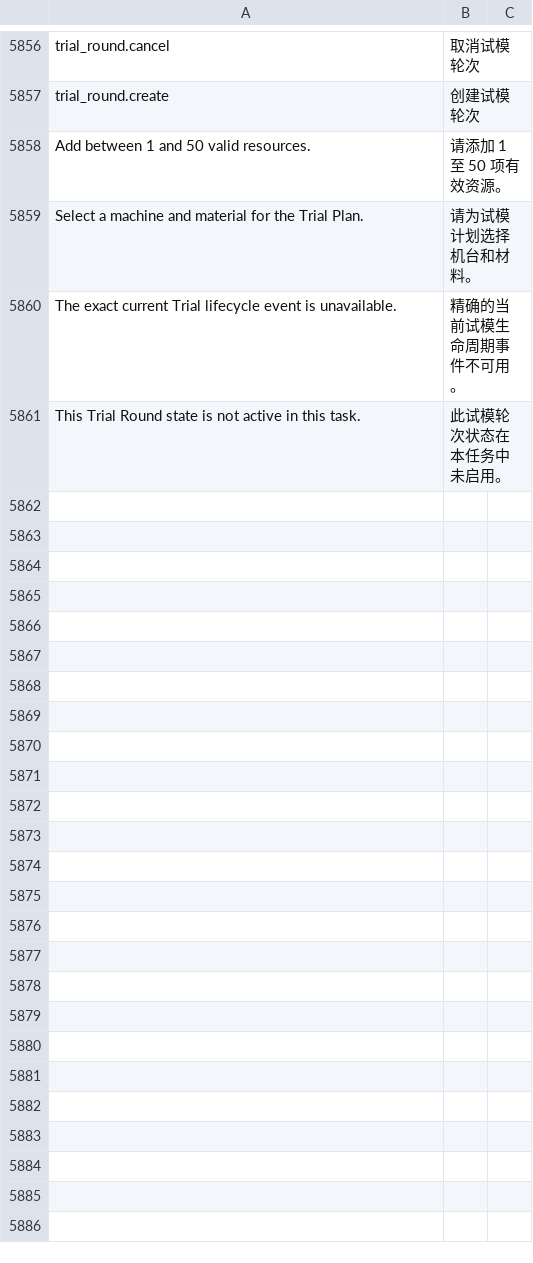
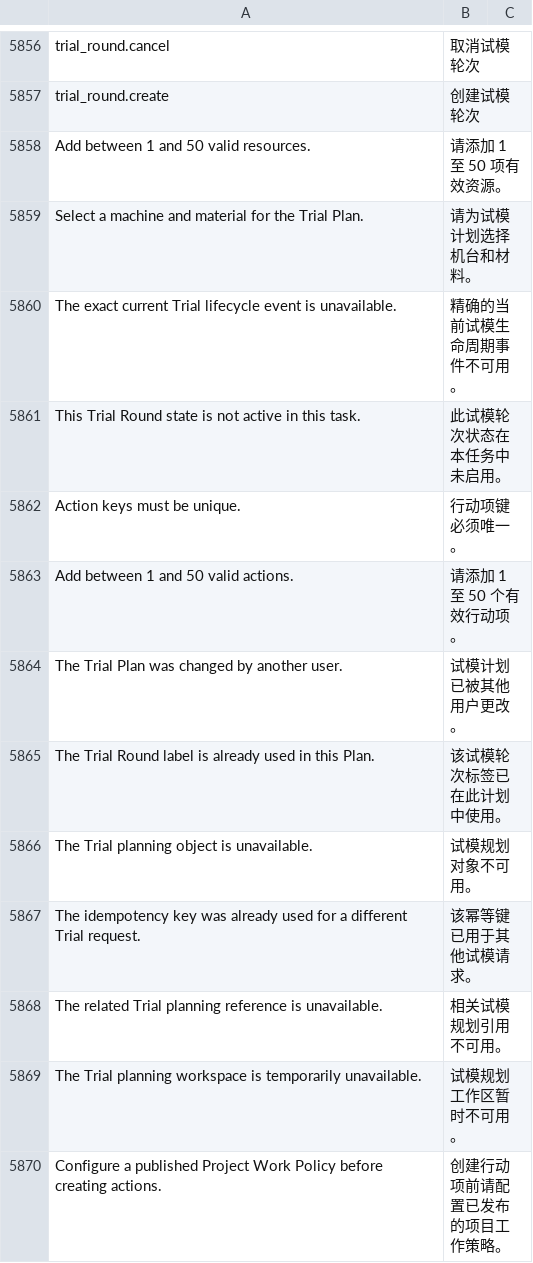
Before and after one commit to kaibowang-hash/jce_npi, a CSV file: apps/npi_core/npi_core/translations/zh.csv, drawn as a sheet; only a part is shown, gaps mark what is left out; the diff names each change by its address in the sheet, - before the commit and + after, or states it on an @@ line.

```diff
--- a/apps/npi_core/npi_core/translations/zh.csv
+++ b/apps/npi_core/npi_core/translations/zh.csv
+row 5862: Action keys must be unique. | 行动项键必须唯一。
+row 5863: Add between 1 and 50 valid actions. | 请添加 1 至 50 个有效行动项。
+row 5864: The Trial Plan was changed by another user. | 试模计划已被其他用户更改。
+row 5865: The Trial Round label is already used in this Plan. | 该试模轮次标签已在此计划中使用。
+row 5866: The Trial planning object is unavailable. | 试模规划对象不可用。
+row 5867: The idempotency key was already used for a different Trial request. | 该幂等键已用于其他试模请求。
+row 5868: The related Trial planning reference is unavailable. | 相关试模规划引用不可用。
+row 5869: The Trial planning workspace is temporarily unavailable. | 试模规划工作区暂时不可用。
+row 5870: Configure a published Project Work Policy before creating actions. | 创建行动项前请配置已发布的项目工作策略。
```
Also changed, not shown: apps/npi_core/npi_core/translations/zh-TW.csv, 16 other files.
